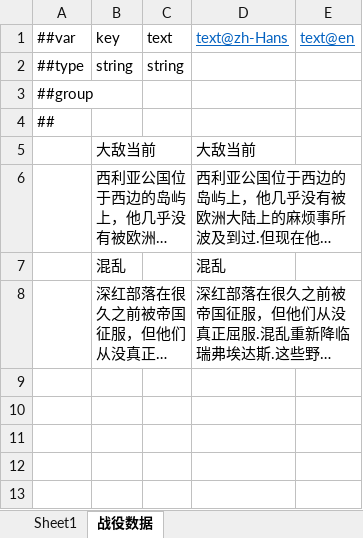
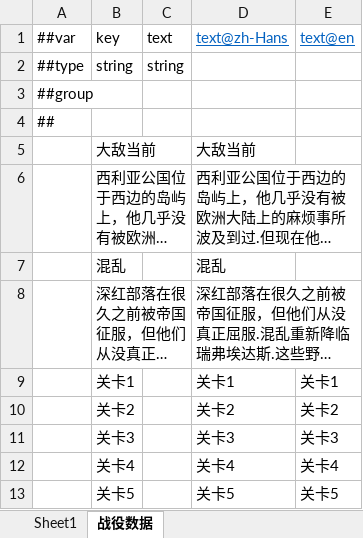
Before and after one commit to gufengchangdao/Takeover, an Excel workbook: DataTables/Datas/#MultiLanguageText.xlsx, sheet 战役数据, drawn as a sheet; long unchanged cells end in …; values as stored, in another font and other column widths than the file's, no borders; the diff names each change by its address in the sheet, - before the commit and + after, or states it on an @@ line.

```diff
--- a/DataTables/Datas/#MultiLanguageText.xlsx (sheet 战役数据)
+++ b/DataTables/Datas/#MultiLanguageText.xlsx (sheet 战役数据)
+row 9:  | 关卡1 |  | 关卡1 | 关卡1
+row 10:  | 关卡2 |  | 关卡2 | 关卡2
+row 11:  | 关卡3 |  | 关卡3 | 关卡3
+row 12:  | 关卡4 |  | 关卡4 | 关卡4
+row 13:  | 关卡5 |  | 关卡5 | 关卡5
```
Also changed, not shown: 23 other files.
